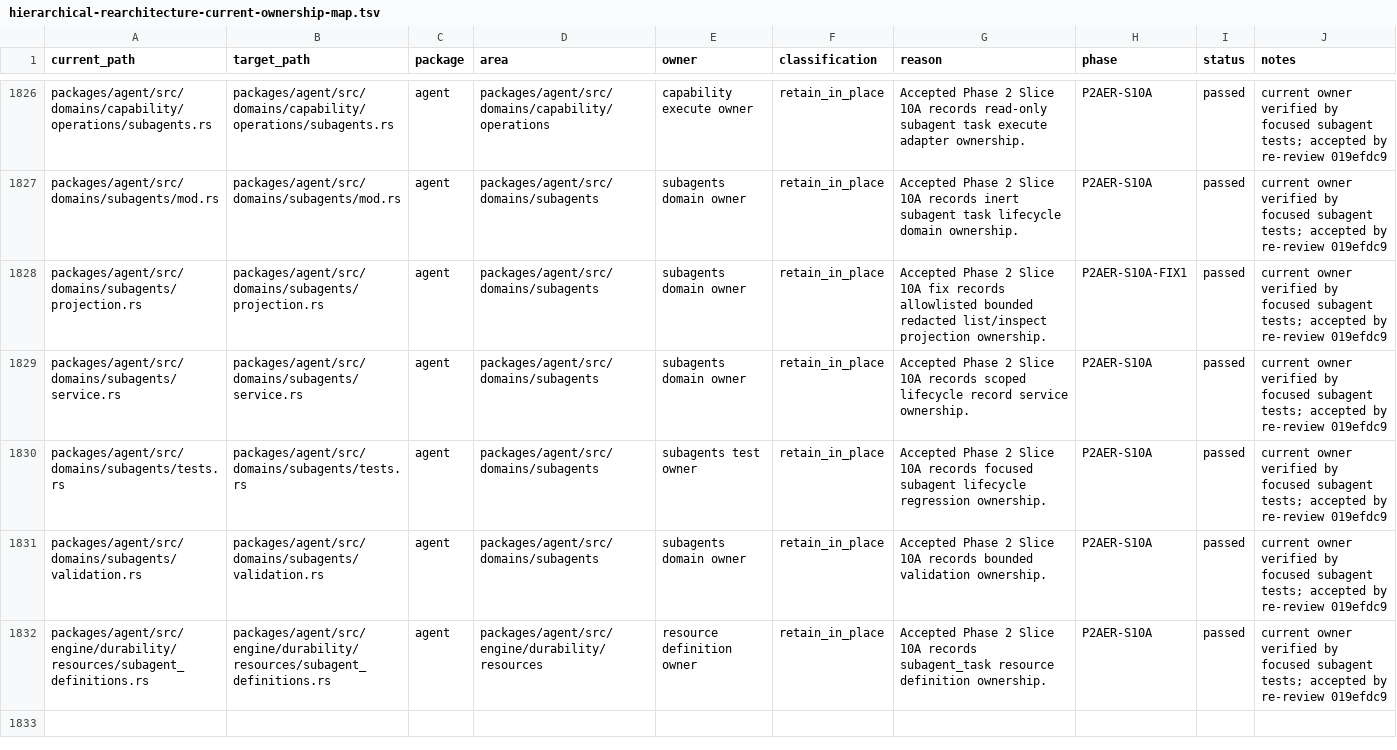
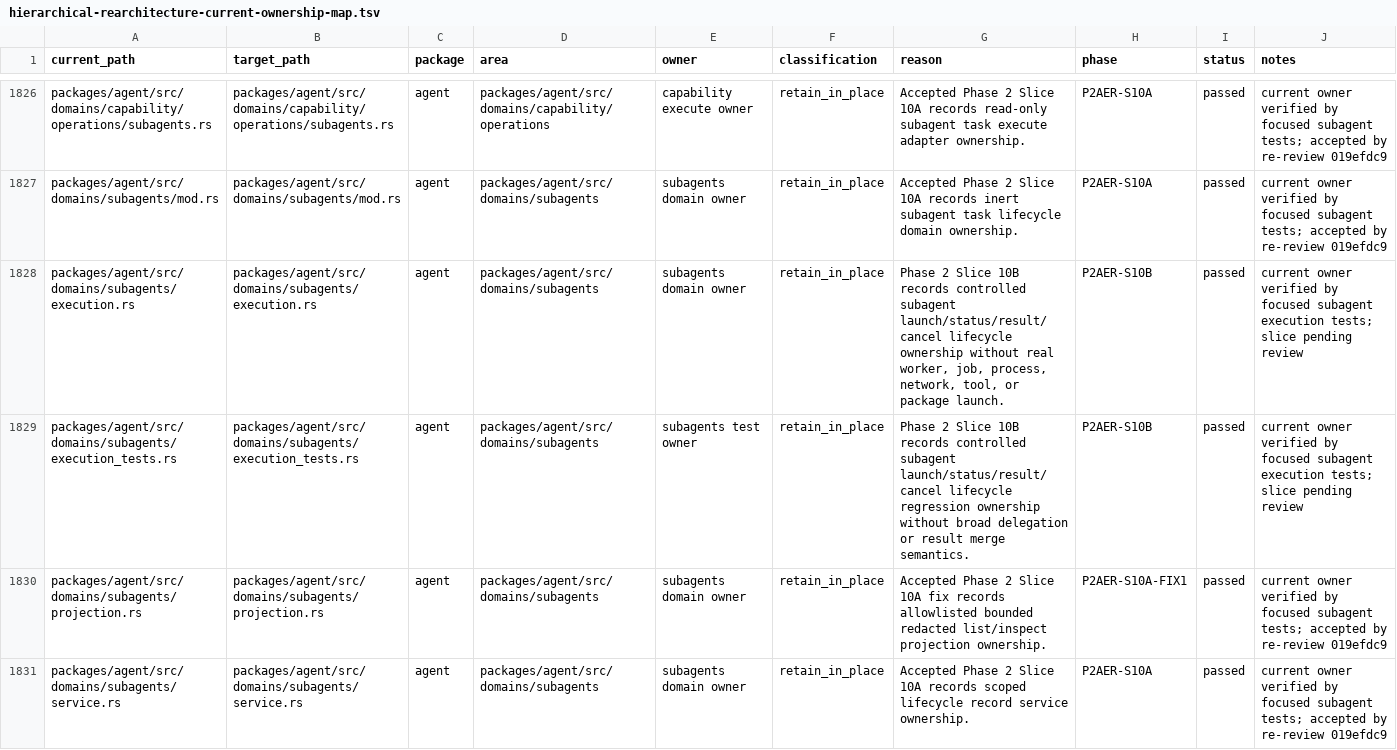
Before and after one commit to mhismail3/tron, a TSV file: packages/agent/docs/hierarchical-rearchitecture-current-ownership-map.tsv, drawn as a sheet; only a part is shown, gaps mark what is left out; the shorter side is filled out with more unchanged rows; the diff names each change by its address in the sheet, - before the commit and + after, or states it on an @@ line.

Commit message:
Add Slice 10B subagent HRA ownership rows

```diff
--- a/packages/agent/docs/hierarchical-rearchitecture-current-ownership-map.tsv
+++ b/packages/agent/docs/hierarchical-rearchitecture-current-ownership-map.tsv
+row 1828: packages/agent/src/domains/subagents/execution.rs | packages/agent/src/domains/subagents/execution.rs | agent | packages/agent/src/domains/subagents | subagents domain owner | retain_in_place | Phase 2 Slice 10B records controlled subagent launch/status/result/cancel lifecycle ownership without real worker, job, process, network, tool, or package launch. | P2AER-S10B | passed | current owner verified by focused subagent execution tests; slice pending review
+row 1829: packages/agent/src/domains/subagents/execution_tests.rs | packages/agent/src/domains/subagents/execution_tests.rs | agent | packages/agent/src/domains/subagents | subagents test owner | retain_in_place | Phase 2 Slice 10B records controlled subagent launch/status/result/cancel lifecycle regression ownership without broad delegation or result merge semantics. | P2AER-S10B | passed | current owner verified by focused subagent execution tests; slice pending review
```
